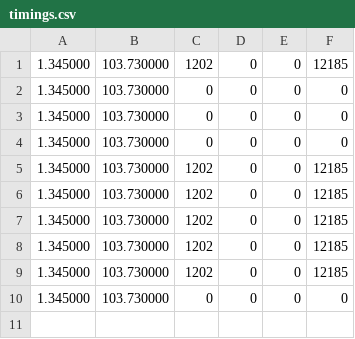
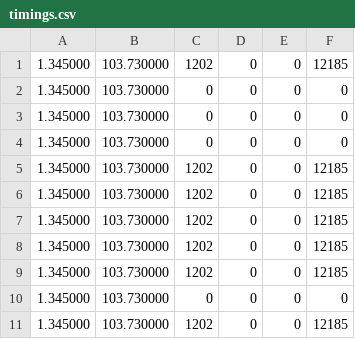
Before and after one commit to lzha174/PythonScrapping, a CSV file: timings.csv, drawn as a sheet.

```diff
--- a/timings.csv
+++ b/timings.csv
@@ -10 +10,2 @@
 1.345000	103.730000	0	0	0	0
+1.345000	103.730000	1202	0	0	12185
```
Also changed, not shown: csv/Chairs.csv, distances.csv, 20 other files.
